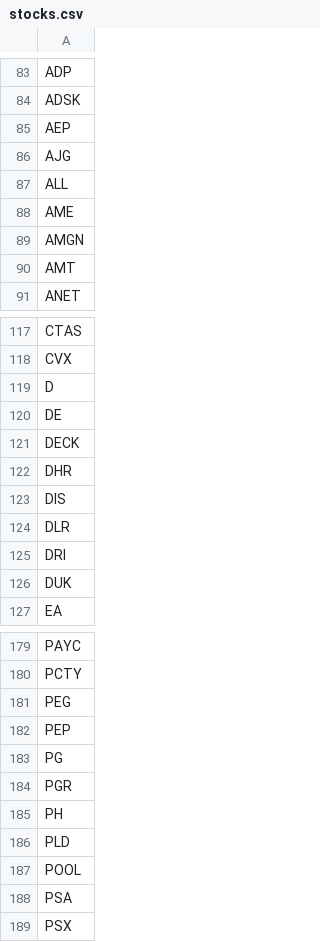
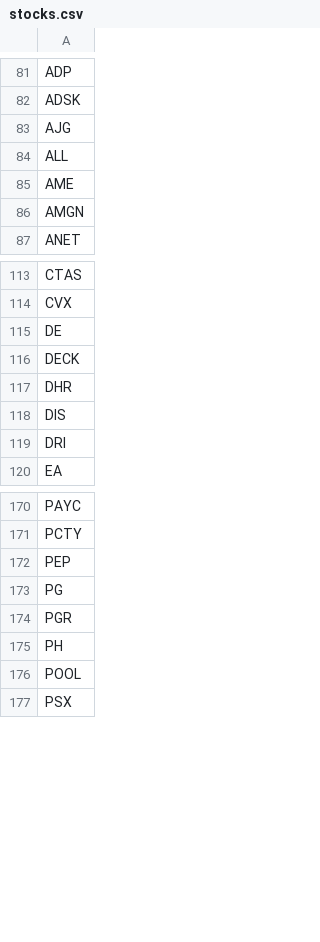
Before and after one commit to jaggadhruv/supertrend-scanner, a CSV file: stocks.csv, drawn as a sheet; only a part is shown, gaps mark what is left out; removed rows and columns are numbered as before the commit, all else as after; the diff covers the shown part only; the diff names each change by its address in the sheet, - before the commit and + after, or states it on an @@ line.

```diff
--- a/stocks.csv
+++ b/stocks.csv
-row 85: AEP
-row 90: AMT
-row 119: D
-row 124: DLR
-row 126: DUK
-row 181: PEG
-row 186: PLD
-row 188: PSA
```
Also changed, not shown: 31 added rows and 10 removed rows elsewhere in this file.
